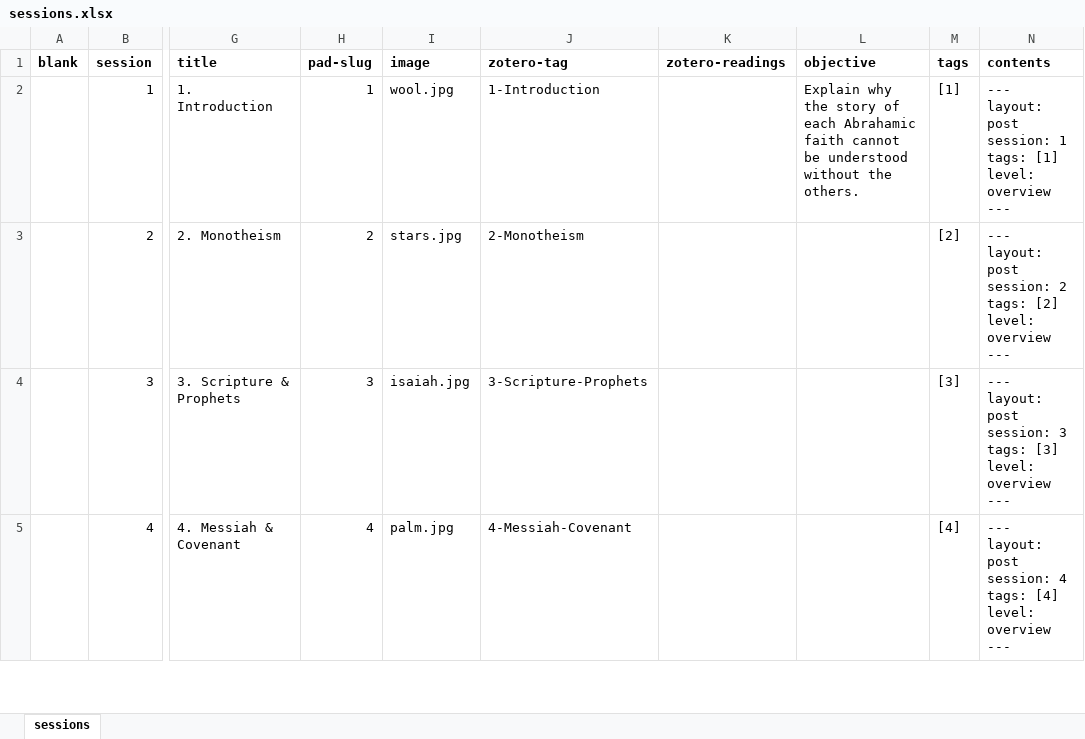
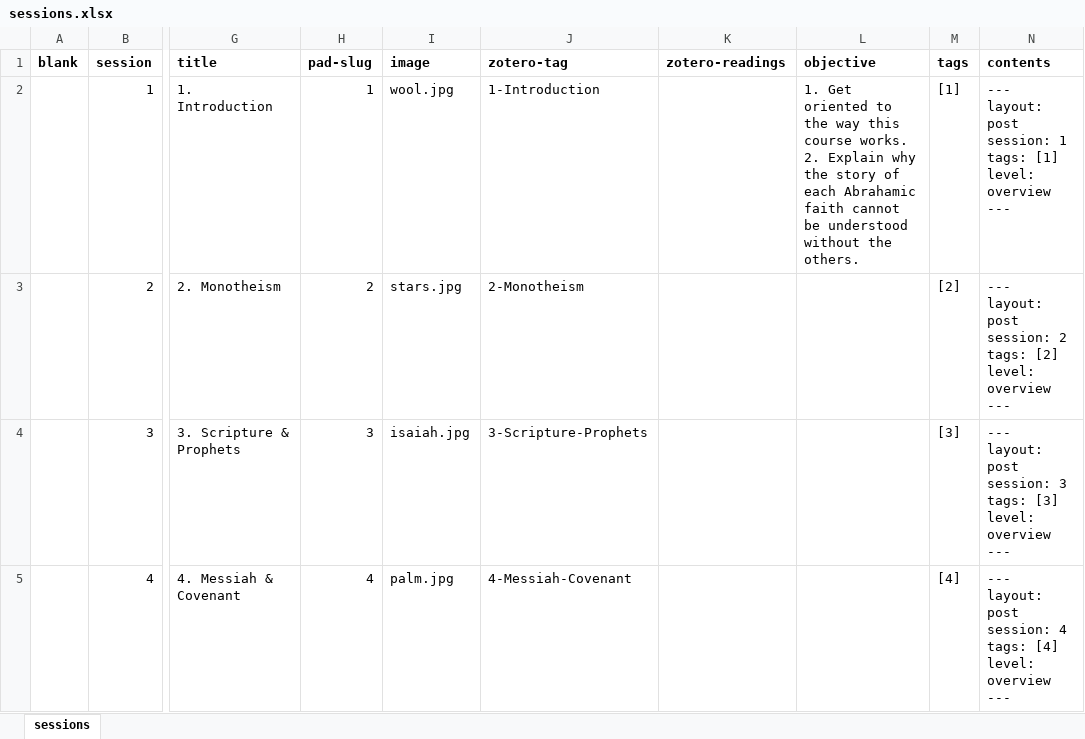
Before and after one commit to seyedhex/seyedhex.github.io, an Excel workbook: _data/sessions.xlsx, sheet sessions, drawn as a sheet; only a part is shown, gaps mark what is left out; values as stored, in another font and other column widths than the file's, no borders; ↵ is a line break in a cell; the diff names each change by its address in the sheet, - before the commit and + after, or states it on an @@ line.

Commit message:
Session 1

```diff
--- a/_data/sessions.xlsx (sheet sessions)
+++ b/_data/sessions.xlsx (sheet sessions)
-L2 (objective): Explain why…
+L2 (objective): 1. Get oriented to the way this course works. ↵ 2. Explain why…
```
Also changed, not shown: 13 other files.
